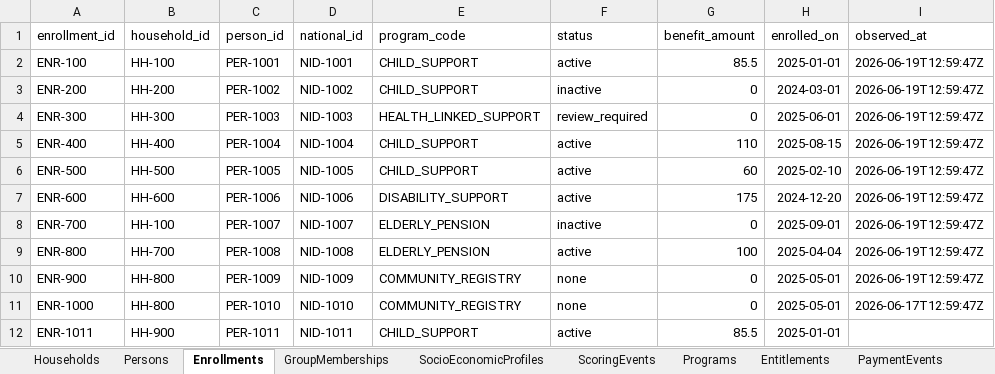
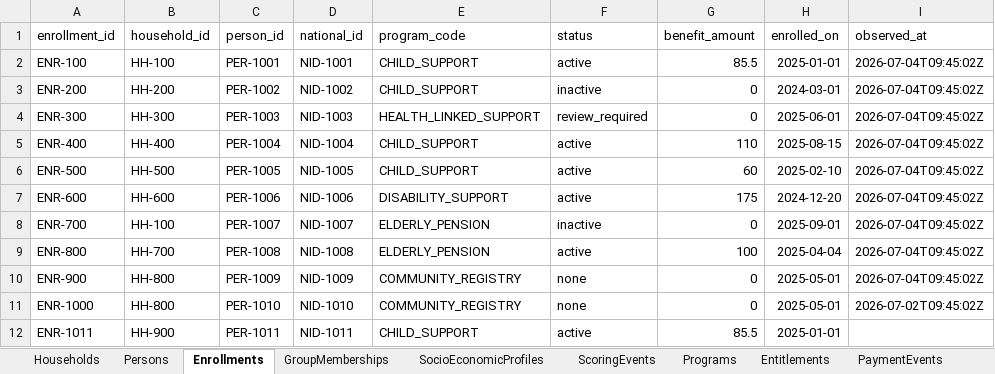
Before and after one commit to registrystack/registry-stack, an Excel workbook: lab/data/social-protection/social-protection.xlsx, sheet Enrollments, drawn as a sheet; values as stored, in another font and other column widths than the file's, no borders; the diff names each change by its address in the sheet, - before the commit and + after, or states it on an @@ line.

```diff
--- a/lab/data/social-protection/social-protection.xlsx (sheet Enrollments)
+++ b/lab/data/social-protection/social-protection.xlsx (sheet Enrollments)
-I2:I10 (observed_at): 2026-06-19T12:59:47Z
+I2:I10 (observed_at): 2026-07-04T09:45:02Z
-I11 (observed_at): 2026-06-17T12:59:47Z
+I11 (observed_at): 2026-07-02T09:45:02Z
```
Also changed, not shown: sheet Persons, sheet Households, sheet DisabilityDeterminations, sheet FunctioningProfiles, 57 other files.
